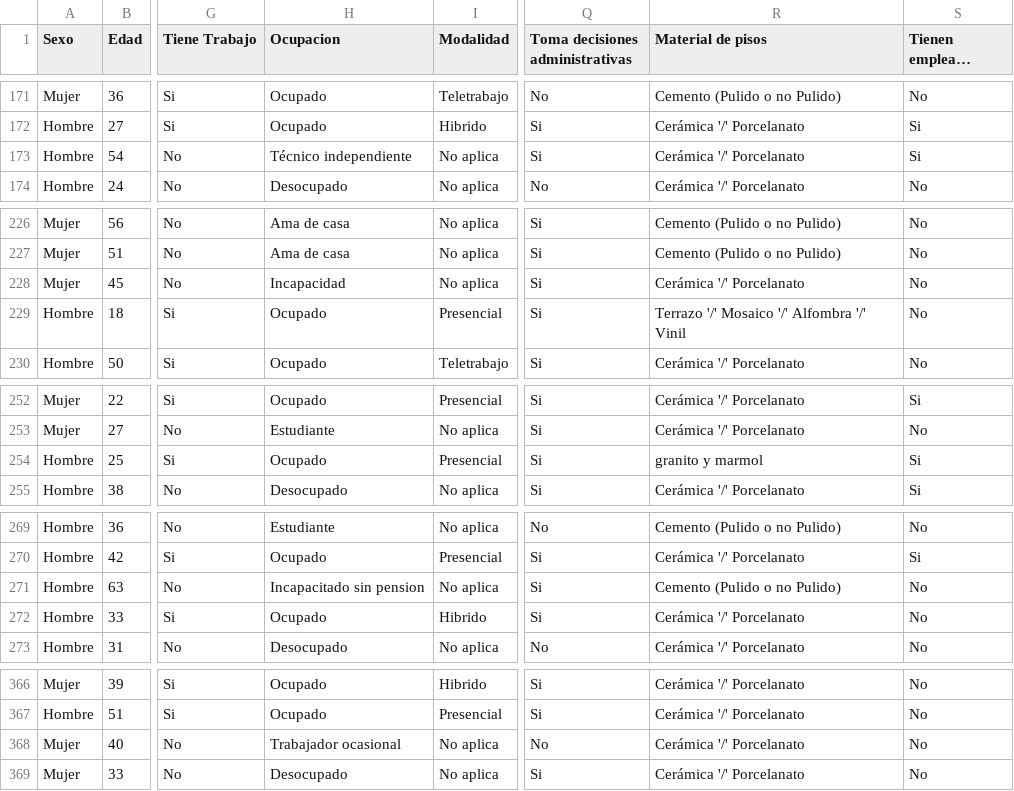
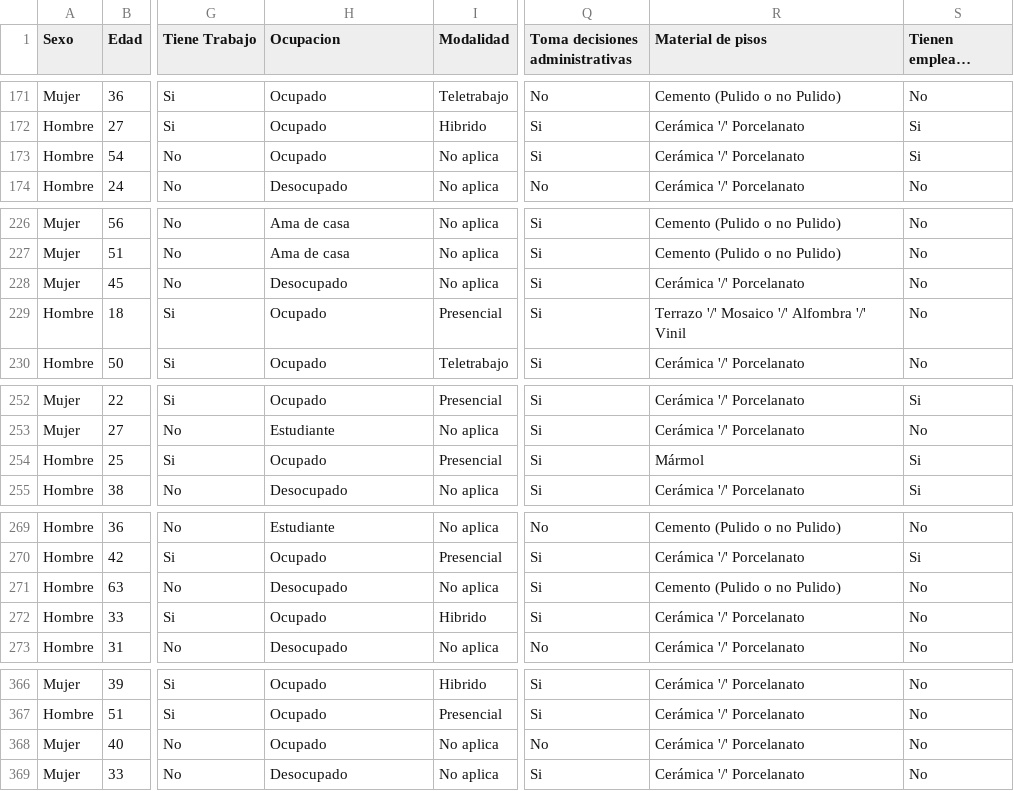
Before and after one commit to johanavalos/MachineLearning, a CSV file: Proyecto/Preprocesada_Datos_Personales.csv, drawn as a sheet; only a part is shown, gaps mark what is left out; long unchanged cells end in …; the diff covers the shown part only; the diff names each change by its address in the sheet, - before the commit and + after, or states it on an @@ line.

Commit message:
Reemplazo de ocurrencias únicas en ocupación y material de pisos

```diff
--- a/Proyecto/Preprocesada_Datos_Personales.csv
+++ b/Proyecto/Preprocesada_Datos_Personales.csv
-H173 (Ocupacion): Técnico independiente
+H173 (Ocupacion): Ocupado
-H228 (Ocupacion): Incapacidad
+H228 (Ocupacion): Desocupado
-R254 (Material de pisos): granito y marmol
+R254 (Material de pisos): Mármol
-H271 (Ocupacion): Incapacitado sin pension
+H271 (Ocupacion): Desocupado
-H368 (Ocupacion): Trabajador ocasional
+H368 (Ocupacion): Ocupado
```
Also changed, not shown: 38 edited cells elsewhere in this file.
